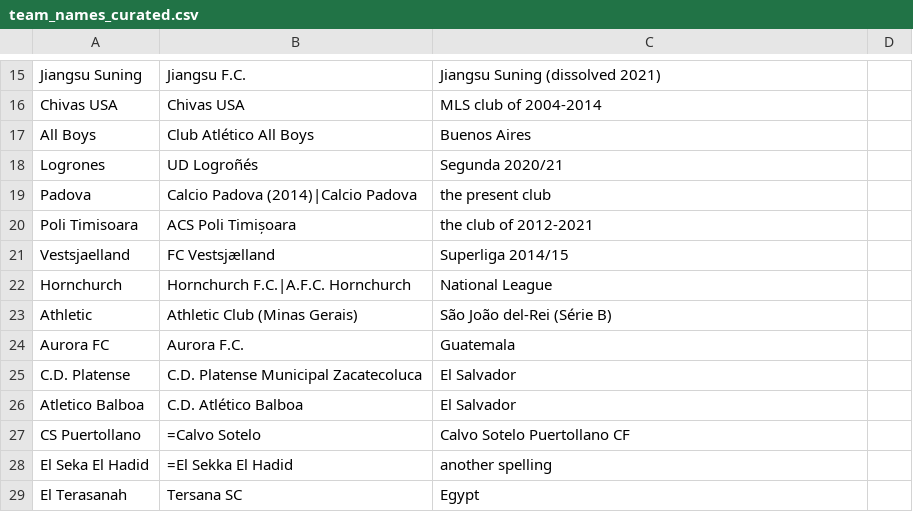
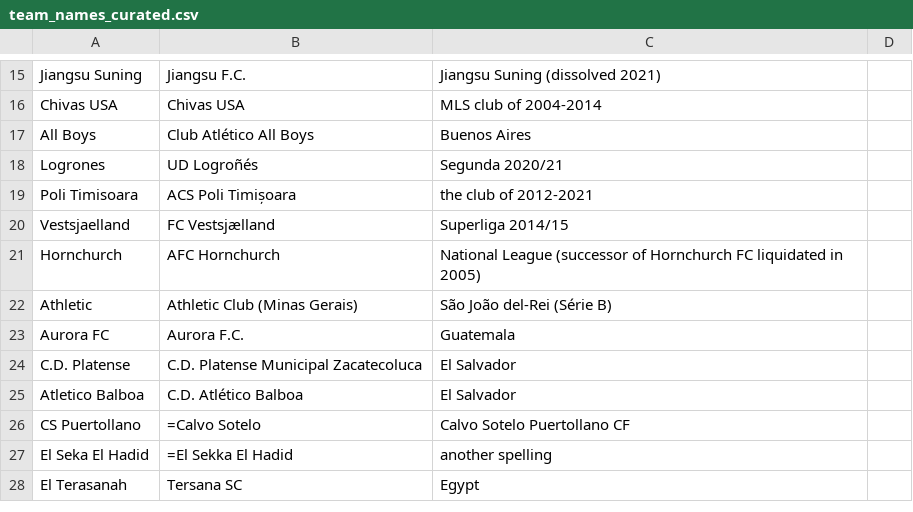
Before and after one commit to jims516dj-prog/Astro-ML-Prediction, a CSV file: data/ref/team_names_curated.csv, drawn as a sheet; only a part is shown, gaps mark what is left out.

```diff
--- a/data/ref/team_names_curated.csv
+++ b/data/ref/team_names_curated.csv
@@ -18,6 +18,5 @@ All Boys,Club Atlético All Boys,Buenos Aires
 Logrones,UD Logroñés,Segunda 2020/21
-Padova,Calcio Padova (2014)|Calcio Padova,the present club
 Poli Timisoara,ACS Poli Timișoara,the club of 2012-2021
 Vestsjaelland,FC Vestsjælland,Superliga 2014/15
-Hornchurch,Hornchurch F.C.|A.F.C. Hornchurch,National League
+Hornchurch,AFC Hornchurch,National League (successor of Hornchurch FC liquidated in 2005)
 Athletic,Athletic Club (Minas Gerais),São João del-Rei (Série B)
```
Also changed, not shown: 2 other files.
